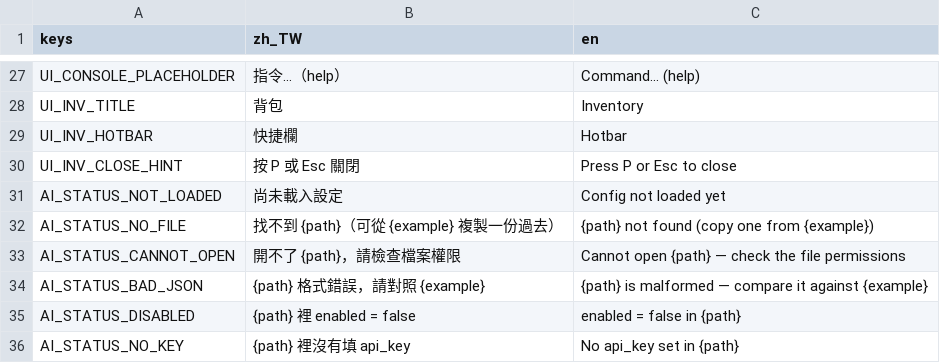
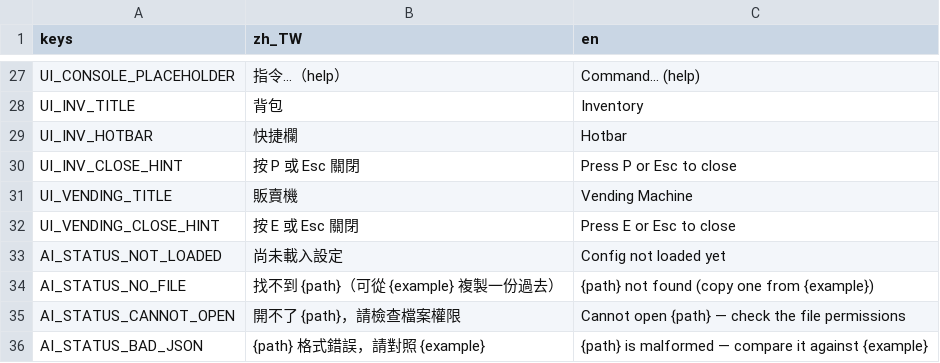
Before and after one commit to adez360/Ailley, a CSV file: Ailley/locale/game.csv, drawn as a sheet; only a part is shown, gaps mark what is left out; the shorter side is filled out with more unchanged rows.

```diff
--- a/Ailley/locale/game.csv
+++ b/Ailley/locale/game.csv
@@ -30,2 +30,4 @@ UI_INV_HOTBAR,"快捷欄","Hotbar"
 UI_INV_CLOSE_HINT,"按 P 或 Esc 關閉","Press P or Esc to close"
+UI_VENDING_TITLE,"販賣機","Vending Machine"
+UI_VENDING_CLOSE_HINT,"按 E 或 Esc 關閉","Press E or Esc to close"
 AI_STATUS_NOT_LOADED,"尚未載入設定","Config not loaded yet"
```
Also changed, not shown: 12 other files.
